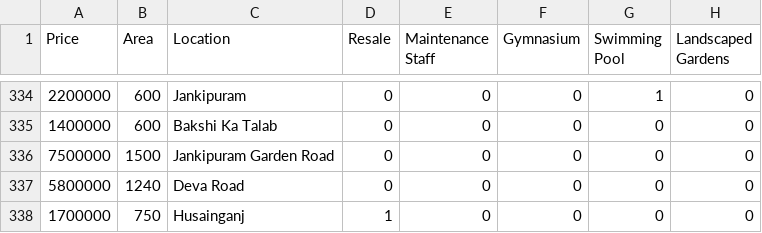
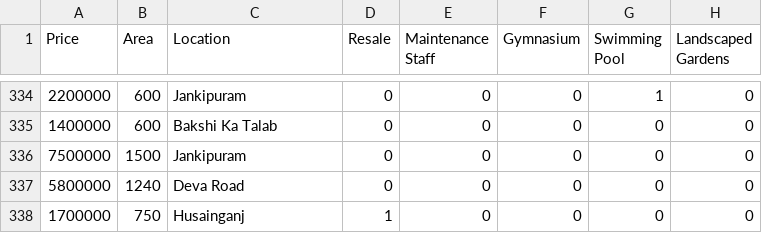
Before and after one commit to javed0024/House-Price-Prediction, a CSV file: consolidatedDatasetP2Testing.csv, drawn as a sheet; only a part is shown, gaps mark what is left out; the diff names each change by its address in the sheet, - before the commit and + after, or states it on an @@ line.

Commit message:
updated consolidated datasets P2 and P2 Testing Dataset

```diff
--- a/consolidatedDatasetP2Testing.csv
+++ b/consolidatedDatasetP2Testing.csv
-C336 (Location): Jankipuram Garden Road
+C336 (Location): Jankipuram
```
Also changed, not shown: 1 other file.
